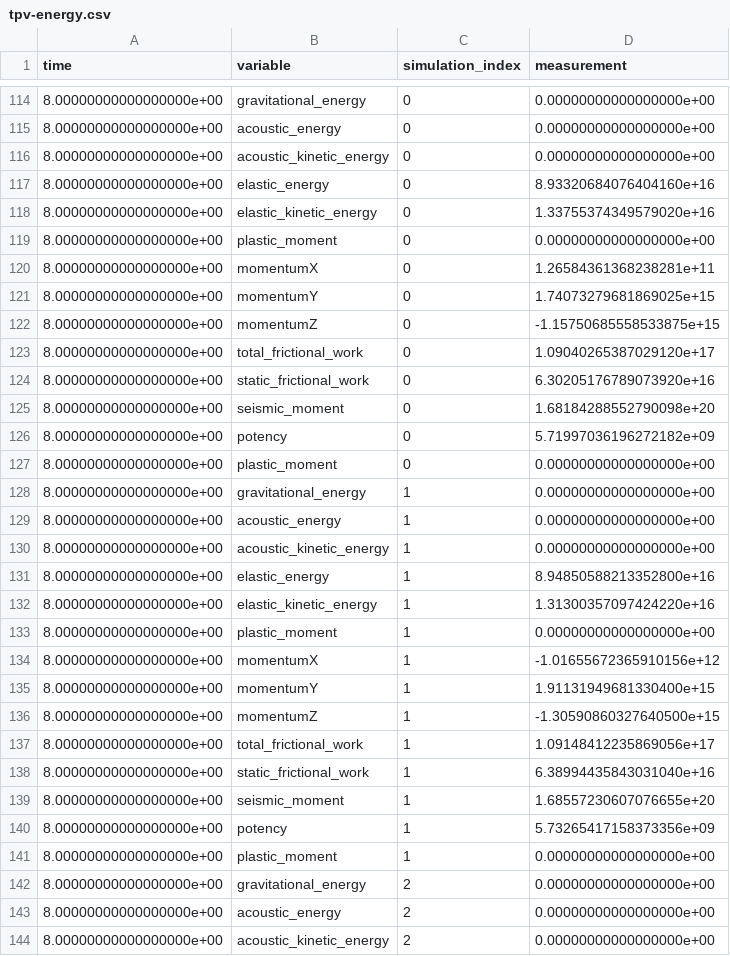
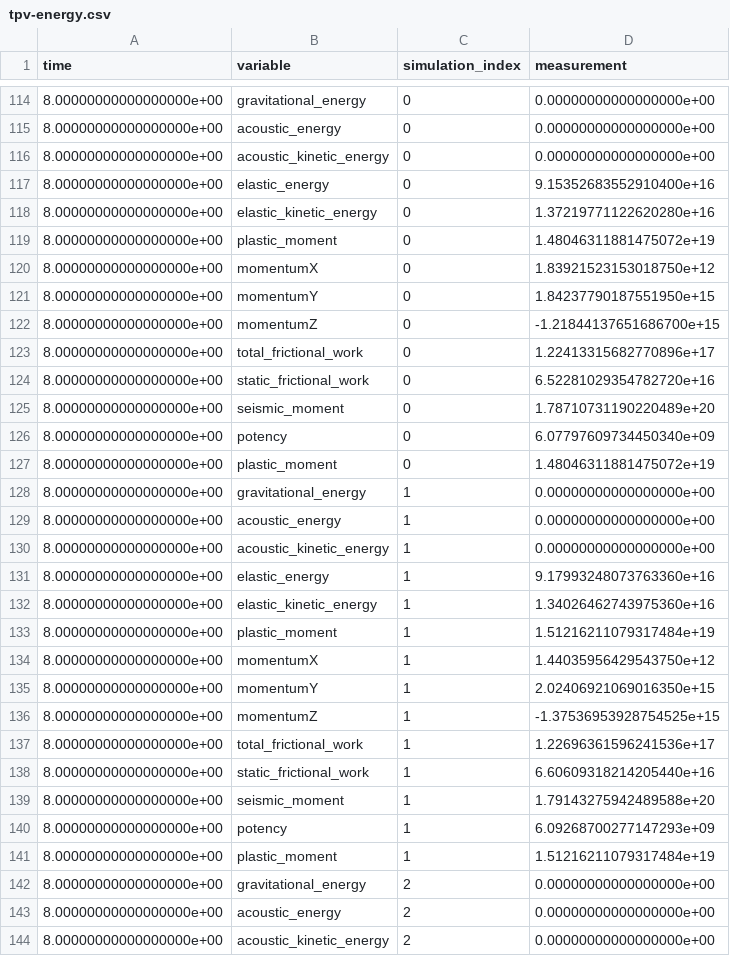
Before and after one commit to SeisSol/precomputed-seissol, a CSV file: tpv13-fused/precomputed/single/tpv-energy.csv, drawn as a sheet; only a part is shown, gaps mark what is left out; the diff covers the shown part only.

```diff
--- a/tpv13-fused/precomputed/single/tpv-energy.csv
+++ b/tpv13-fused/precomputed/single/tpv-energy.csv
@@ -116,13 +116,13 @@ time,variable,simulation_index,measurement
 8.00000000000000000e+00,acoustic_kinetic_energy,0,0.00000000000000000e+00
-8.00000000000000000e+00,elastic_energy,0,8.93320684076404160e+16
-8.00000000000000000e+00,elastic_kinetic_energy,0,1.33755374349579020e+16
-8.00000000000000000e+00,plastic_moment,0,0.00000000000000000e+00
-8.00000000000000000e+00,momentumX,0,1.26584361368238281e+11
-8.00000000000000000e+00,momentumY,0,1.74073279681869025e+15
-8.00000000000000000e+00,momentumZ,0,-1.15750685558533875e+15
-8.00000000000000000e+00,total_frictional_work,0,1.09040265387029120e+17
-8.00000000000000000e+00,static_frictional_work,0,6.30205176789073920e+16
-8.00000000000000000e+00,seismic_moment,0,1.68184288552790098e+20
-8.00000000000000000e+00,potency,0,5.71997036196272182e+09
-8.00000000000000000e+00,plastic_moment,0,0.00000000000000000e+00
+8.00000000000000000e+00,elastic_energy,0,9.15352683552910400e+16
+8.00000000000000000e+00,elastic_kinetic_energy,0,1.37219771122620280e+16
+8.00000000000000000e+00,plastic_moment,0,1.48046311881475072e+19
+8.00000000000000000e+00,momentumX,0,1.83921523153018750e+12
+8.00000000000000000e+00,momentumY,0,1.84237790187551950e+15
+8.00000000000000000e+00,momentumZ,0,-1.21844137651686700e+15
+8.00000000000000000e+00,total_frictional_work,0,1.22413315682770896e+17
+8.00000000000000000e+00,static_frictional_work,0,6.52281029354782720e+16
+8.00000000000000000e+00,seismic_moment,0,1.78710731190220489e+20
+8.00000000000000000e+00,potency,0,6.07797609734450340e+09
+8.00000000000000000e+00,plastic_moment,0,1.48046311881475072e+19
 8.00000000000000000e+00,gravitational_energy,1,0.00000000000000000e+00
@@ -130,13 +130,13 @@ time,variable,simulation_index,measurement
 8.00000000000000000e+00,acoustic_kinetic_energy,1,0.00000000000000000e+00
-8.00000000000000000e+00,elastic_energy,1,8.94850588213352800e+16
-8.00000000000000000e+00,elastic_kinetic_energy,1,1.31300357097424220e+16
-8.00000000000000000e+00,plastic_moment,1,0.00000000000000000e+00
-8.00000000000000000e+00,momentumX,1,-1.01655672365910156e+12
-8.00000000000000000e+00,momentumY,1,1.91131949681330400e+15
-8.00000000000000000e+00,momentumZ,1,-1.30590860327640500e+15
-8.00000000000000000e+00,total_frictional_work,1,1.09148412235869056e+17
-8.00000000000000000e+00,static_frictional_work,1,6.38994435843031040e+16
-8.00000000000000000e+00,seismic_moment,1,1.68557230607076655e+20
-8.00000000000000000e+00,potency,1,5.73265417158373356e+09
-8.00000000000000000e+00,plastic_moment,1,0.00000000000000000e+00
+8.00000000000000000e+00,elastic_energy,1,9.17993248073763360e+16
+8.00000000000000000e+00,elastic_kinetic_energy,1,1.34026462743975360e+16
+8.00000000000000000e+00,plastic_moment,1,1.51216211079317484e+19
+8.00000000000000000e+00,momentumX,1,1.44035956429543750e+12
+8.00000000000000000e+00,momentumY,1,2.02406921069016350e+15
+8.00000000000000000e+00,momentumZ,1,-1.37536953928754525e+15
+8.00000000000000000e+00,total_frictional_work,1,1.22696361596241536e+17
+8.00000000000000000e+00,static_frictional_work,1,6.60609318214205440e+16
+8.00000000000000000e+00,seismic_moment,1,1.79143275942489588e+20
+8.00000000000000000e+00,potency,1,6.09268700277147293e+09
+8.00000000000000000e+00,plastic_moment,1,1.51216211079317484e+19
 8.00000000000000000e+00,gravitational_energy,2,0.00000000000000000e+00
```
Also changed, not shown: 66 edited cells elsewhere in this file, tpv13-fused/precomputed/double/tpv-energy.csv, 50 other files.
